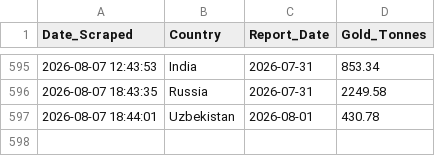
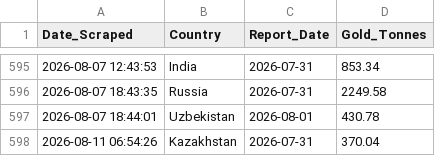
Before and after one commit to Borissapo/WGCReserves, a CSV file: data/gold_history.csv, drawn as a sheet; only a part is shown, gaps mark what is left out.

```diff
--- a/data/gold_history.csv
+++ b/data/gold_history.csv
@@ -597 +597,2 @@ Date_Scraped,Country,Report_Date,Gold_Tonnes
 2026-08-07 18:44:01,Uzbekistan,2026-08-01,430.78
+2026-08-11 06:54:26,Kazakhstan,2026-07-31,370.04
```
Also changed, not shown: 1 other file.
